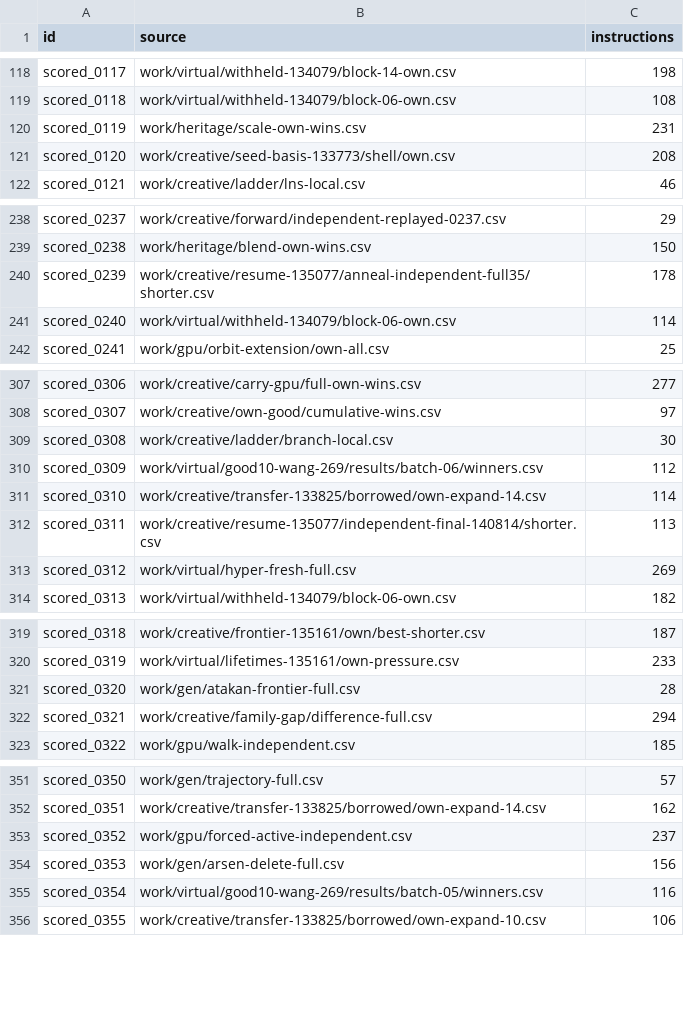
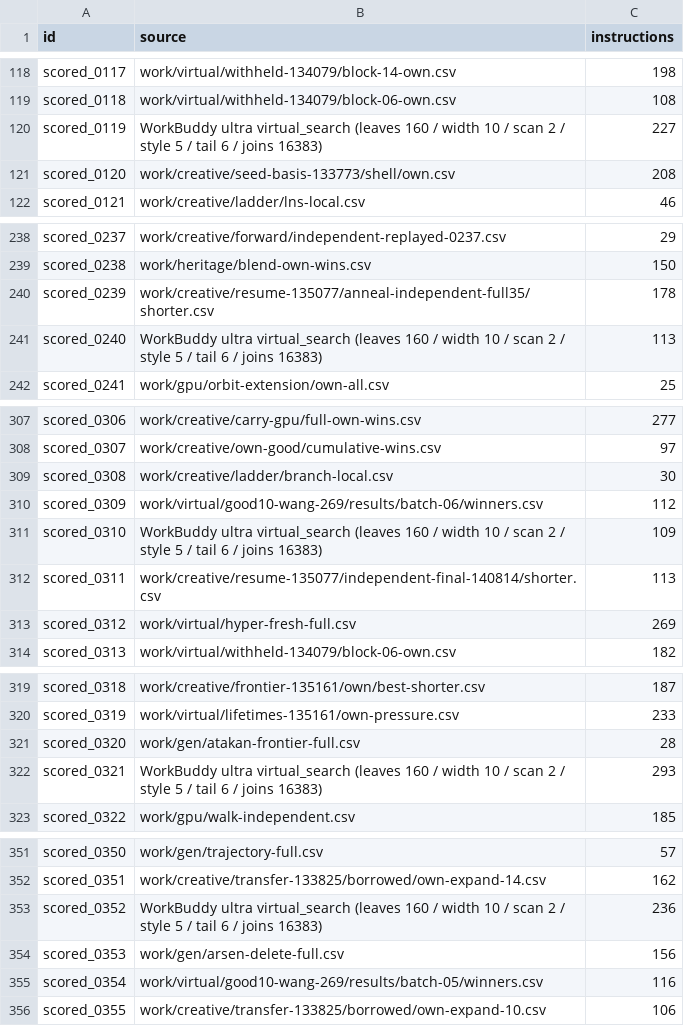
Before and after one commit to Hansen0223/Santa_2026, a CSV file: origins.csv, drawn as a sheet; only a part is shown, gaps mark what is left out; the diff covers the shown part only.

Commit message:
Shorten 27 independent (-34) and 5 public-assisted (-5) puzzles via ultra virtual_search

```diff
--- a/origins.csv
+++ b/origins.csv
@@ -119,3 +119,3 @@ scored_0117,work/virtual/withheld-134079/block-14-own.csv,198
 scored_0118,work/virtual/withheld-134079/block-06-own.csv,108
-scored_0119,work/heritage/scale-own-wins.csv,231
+scored_0119,WorkBuddy ultra virtual_search (leaves 160 / width 10 / scan 2 / style 5 / tail 6 / joins 16383),227
 scored_0120,work/creative/seed-basis-133773/shell/own.csv,208
@@ -240,3 +240,3 @@ scored_0238,work/heritage/blend-own-wins.csv,150
 scored_0239,work/creative/resume-135077/anneal-independent-full35/shorter.csv,178
-scored_0240,work/virtual/withheld-134079/block-06-own.csv,114
+scored_0240,WorkBuddy ultra virtual_search (leaves 160 / width 10 / scan 2 / style 5 / tail 6 / joins 16383),113
 scored_0241,work/gpu/orbit-extension/own-all.csv,25
@@ -310,3 +310,3 @@ scored_0308,work/creative/ladder/branch-local.csv,30
 scored_0309,work/virtual/good10-wang-269/results/batch-06/winners.csv,112
-scored_0310,work/creative/transfer-133825/borrowed/own-expand-14.csv,114
+scored_0310,WorkBuddy ultra virtual_search (leaves 160 / width 10 / scan 2 / style 5 / tail 6 / joins 16383),109
 scored_0311,work/creative/resume-135077/independent-final-140814/shorter.csv,113
@@ -321,3 +321,3 @@ scored_0319,work/virtual/lifetimes-135161/own-pressure.csv,233
 scored_0320,work/gen/atakan-frontier-full.csv,28
-scored_0321,work/creative/family-gap/difference-full.csv,294
+scored_0321,WorkBuddy ultra virtual_search (leaves 160 / width 10 / scan 2 / style 5 / tail 6 / joins 16383),293
 scored_0322,work/gpu/walk-independent.csv,185
@@ -352,3 +352,3 @@ scored_0350,work/gen/trajectory-full.csv,57
 scored_0351,work/creative/transfer-133825/borrowed/own-expand-14.csv,162
-scored_0352,work/gpu/forced-active-independent.csv,237
+scored_0352,WorkBuddy ultra virtual_search (leaves 160 / width 10 / scan 2 / style 5 / tail 6 / joins 16383),236
 scored_0353,work/gen/arsen-delete-full.csv,156
```
Also changed, not shown: 44 edited cells elsewhere in this file, public-assisted/origins.csv, 6 other files.
